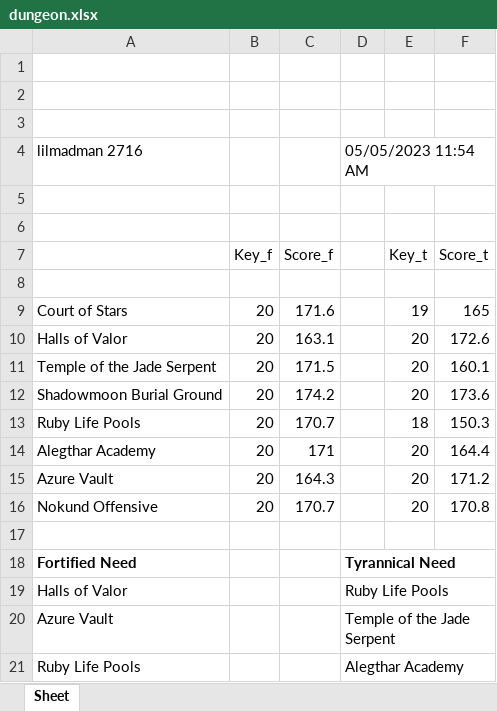
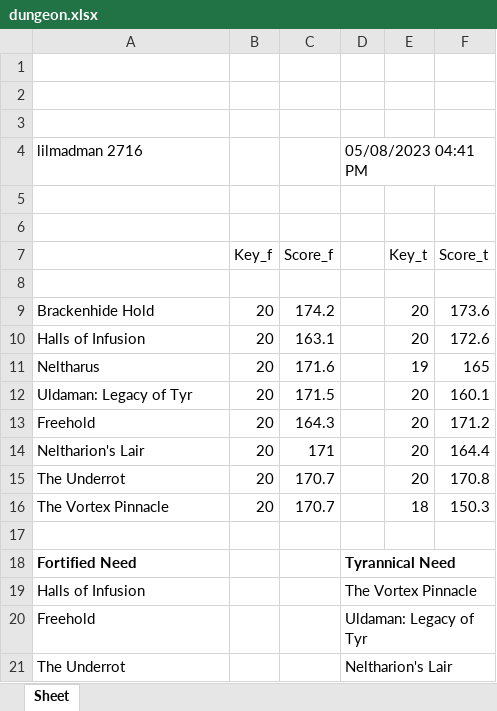
Before and after one commit to galenshosato/dungeon_rating_calculator, an Excel workbook: dungeon.xlsx, sheet Sheet, drawn as a sheet; values as stored, in another font and other column widths than the file's, no borders; removed rows and columns are numbered as before the commit, all else as after; the diff names each change by its address in the sheet, - before the commit and + after, or states it on an @@ line.

```diff
--- a/dungeon.xlsx (sheet Sheet)
+++ b/dungeon.xlsx (sheet Sheet)
-D4: 05/05/2023 11:54 AM
+D4: 05/08/2023 04:41 PM
-row 9: Court of Stars | 20 | 171.6 |  | 19 | 165
+row 9: Brackenhide Hold | 20 | 174.2 |  | 20 | 173.6
-A10: Halls of Valor
+A10: Halls of Infusion
+row 11: Neltharus | 20 | 171.6 |  | 19 | 165
-A12: Temple of the Jade Serpent
+A12: Uldaman: Legacy of Tyr
-row 12: Shadowmoon Burial Ground | 20 | 174.2 |  | 20 | 173.6
-row 13: Ruby Life Pools | 20 | 170.7 |  | 18 | 150.3
+row 13: Freehold | 20 | 164.3 |  | 20 | 171.2
-A14: Alegthar Academy
+A14: Neltharion's Lair
-row 15: Azure Vault | 20 | 164.3 |  | 20 | 171.2
-A15: Nokund Offensive
+A15: The Underrot
+row 16: The Vortex Pinnacle | 20 | 170.7 |  | 18 | 150.3
-row 19: Halls of Valor |  |  | Ruby Life Pools
-row 20: Azure Vault |  |  | Temple of the Jade Serpent
-row 21: Ruby Life Pools |  |  | Alegthar Academy
+row 19: Halls of Infusion |  |  | The Vortex Pinnacle
+row 20: Freehold |  |  | Uldaman: Legacy of Tyr
+row 21: The Underrot |  |  | Neltharion's Lair
```
Also changed, not shown: 4 other files.
